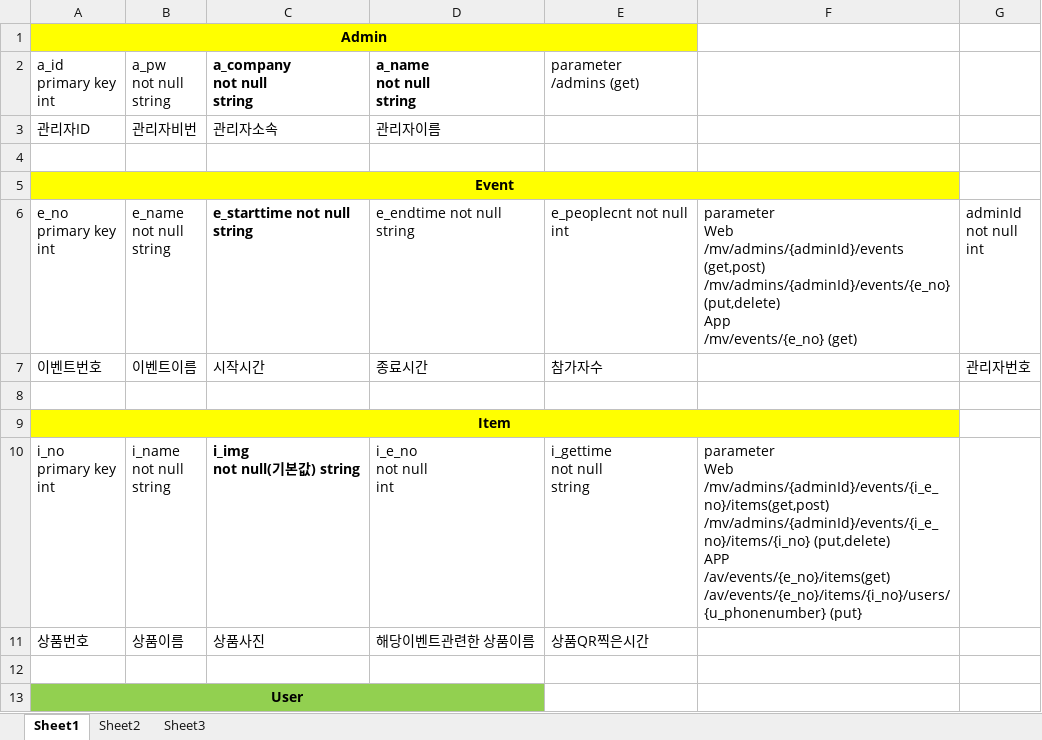
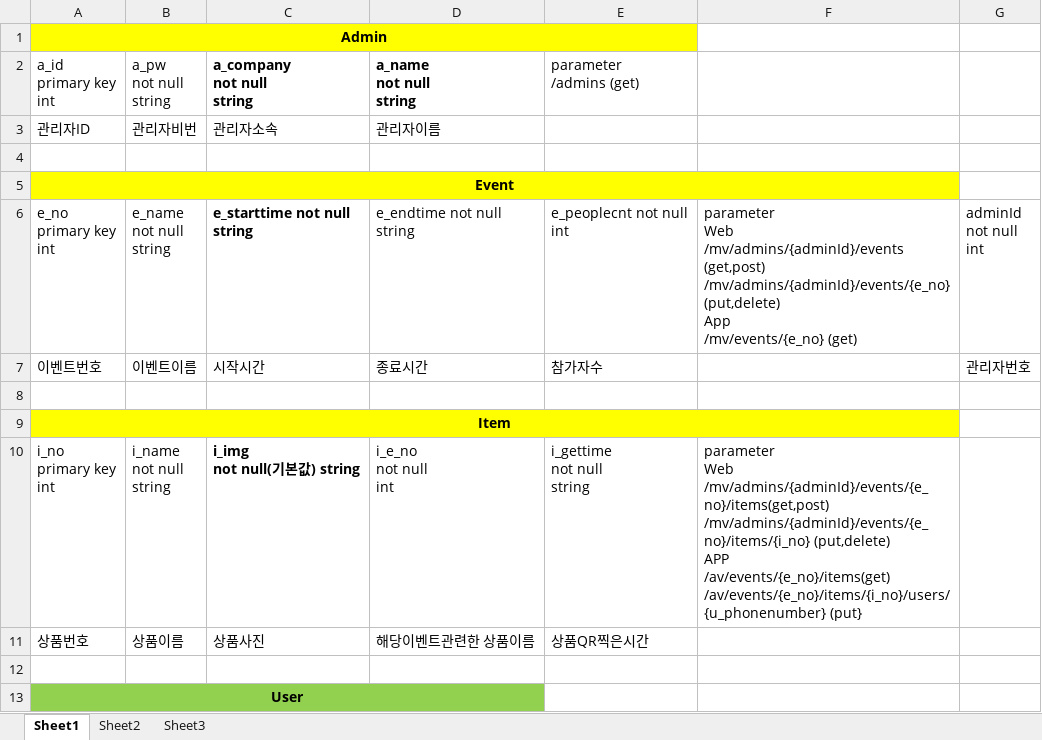
Before and after one commit to KimSiHun/ElviSe, an Excel workbook: 0314 APIspec.xlsx, sheet Sheet1, drawn as a sheet; only a part is shown; values as stored, in another font and other column widths than the file's, no borders; ↵ is a line break in a cell; the diff names each change by its address in the sheet, - before the commit and + after, or states it on an @@ line.

Commit message:
APISPEC 수정

```diff
--- a/0314 APIspec.xlsx (sheet Sheet1)
+++ b/0314 APIspec.xlsx (sheet Sheet1)
-F10: parameter ↵ Web ↵ /mv/admins/{adminId}/events/{i_e_no}/items(get,post) ↵ /mv/admins/{adminId}/events/{i_e_no}/items/{i_no} (put,delete) ↵ APP…
+F10: parameter ↵ Web ↵ /mv/admins/{adminId}/events/{e_no}/items(get,post) ↵ /mv/admins/{adminId}/events/{e_no}/items/{i_no} (put,delete) ↵ APP…
```
